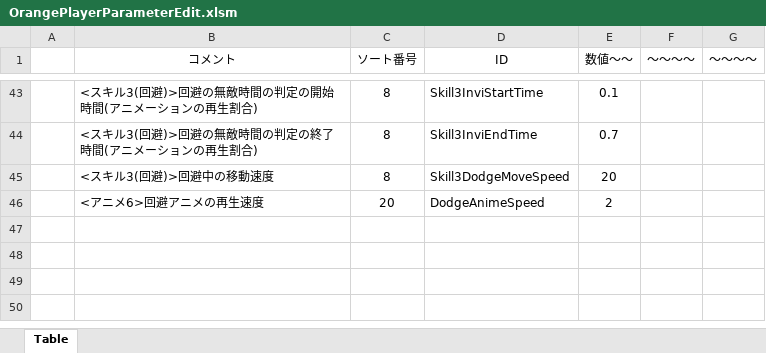
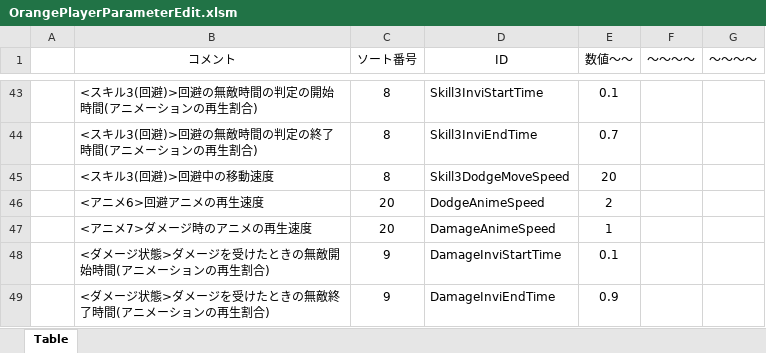
Before and after one commit to Hiro-317/2026_Summer_GameDev, an Excel workbook: Project/Data/Parameter/Charactor/Player/Orange/OrangePlayerParameterEdit.xlsm, sheet Table, drawn as a sheet; only a part is shown, gaps mark what is left out; values as stored, in another font and other column widths than the file's, no borders; charts and pictures not drawn; the diff names each change by its address in the sheet, - before the commit and + after, or states it on an @@ line.

Commit message:
OrangePlayerダメージ状態のアニメーションとクラスの作成

```diff
--- a/Project/Data/Parameter/Charactor/Player/Orange/OrangePlayerParameterEdit.xlsm (sheet Table)
+++ b/Project/Data/Parameter/Charactor/Player/Orange/OrangePlayerParameterEdit.xlsm (sheet Table)
+row 47:  | <アニメ7>ダメージ時のアニメの再生速度 | 20 | DamageAnimeSpeed | 1
+row 48:  | <ダメージ状態>ダメージを受けたときの無敵開始時間(アニメーションの再生割合) | 9 | DamageInviStartTime | 0.1
+row 49:  | <ダメージ状態>ダメージを受けたときの無敵終了時間(アニメーションの再生割合) | 9 | DamageInviEndTime | 0.9
```
Also changed, not shown: 8 other files.
